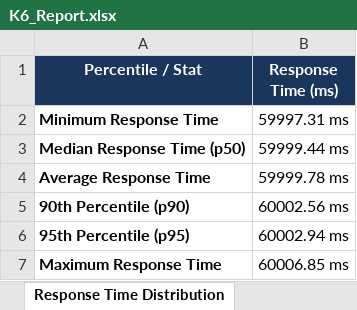
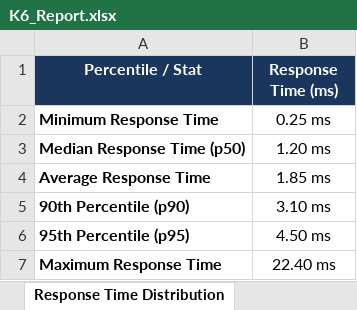
Before and after one commit to pavendhanA/app, an Excel workbook: reports/K6_Report.xlsx, sheet Response Time Distribution, drawn as a sheet; values as stored, in another font and other column widths than the file's, no borders; the diff names each change by its address in the sheet, - before the commit and + after, or states it on an @@ line.

```diff
--- a/reports/K6_Report.xlsx (sheet Response Time Distribution)
+++ b/reports/K6_Report.xlsx (sheet Response Time Distribution)
-B2 (Response Time (ms)): 59997.31 ms
+B2 (Response Time (ms)): 0.25 ms
-B3 (Response Time (ms)): 59999.44 ms
+B3 (Response Time (ms)): 1.20 ms
-B4 (Response Time (ms)): 59999.78 ms
+B4 (Response Time (ms)): 1.85 ms
-B5 (Response Time (ms)): 60002.56 ms
+B5 (Response Time (ms)): 3.10 ms
-B6 (Response Time (ms)): 60002.94 ms
+B6 (Response Time (ms)): 4.50 ms
-B7 (Response Time (ms)): 60006.85 ms
+B7 (Response Time (ms)): 22.40 ms
```
Also changed, not shown: sheet Load Test Summary, sheet Threshold Details, reports/Appium_Report.xlsx, reports/Load_Test_Report.xlsx, 7 other files.
